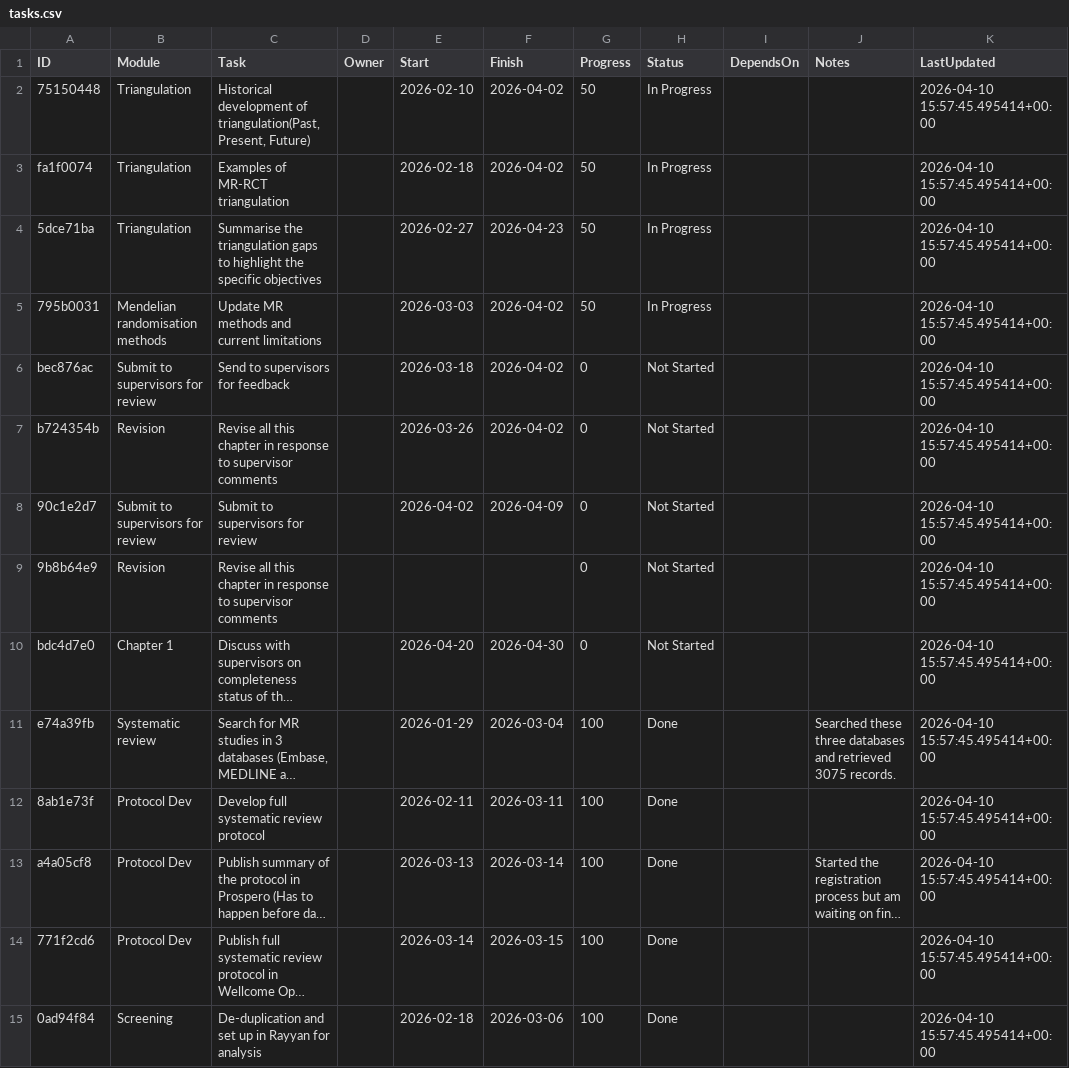
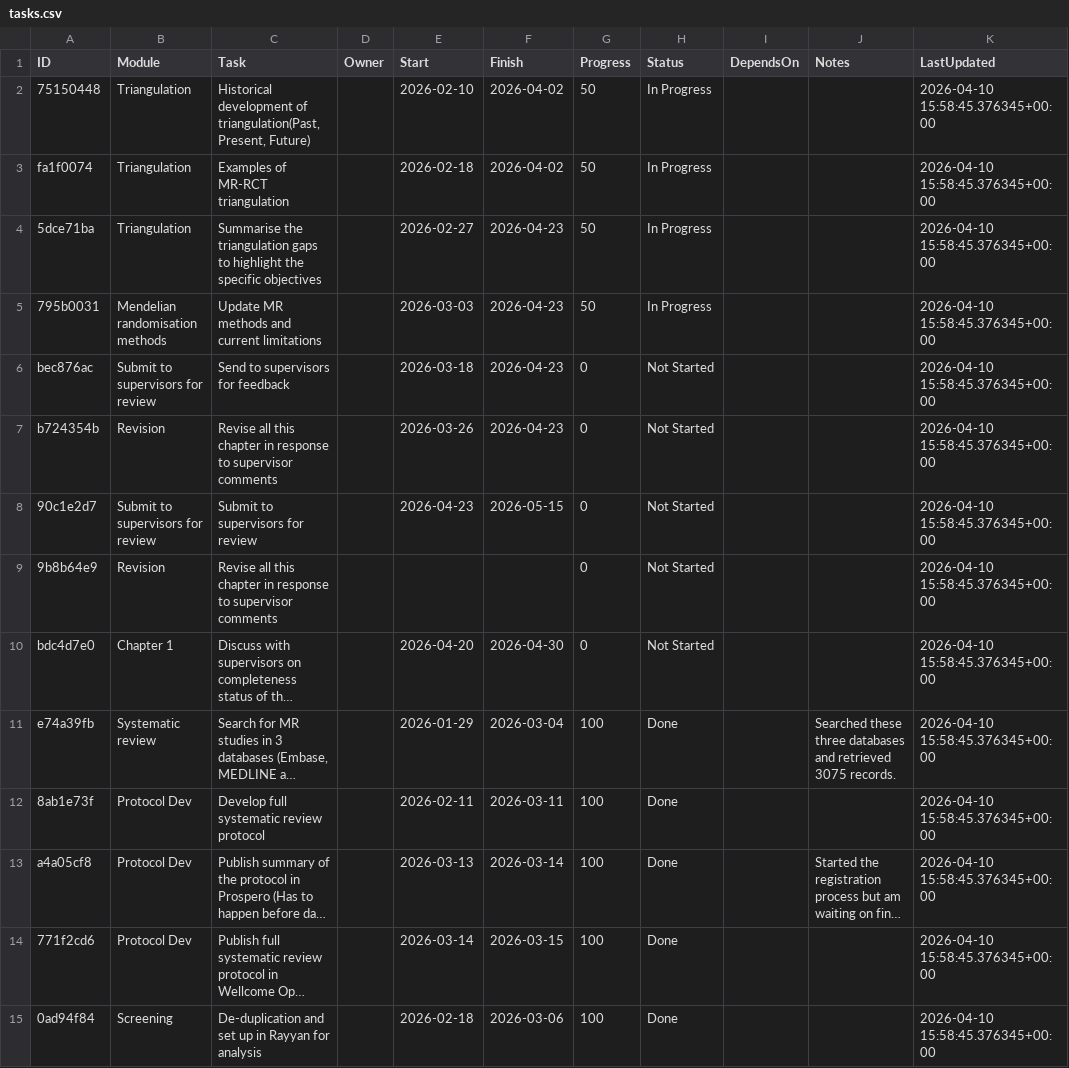
Before and after one commit to winfrednyoroka/project_tracker, a CSV file: data/tasks.csv, drawn as a sheet; only a part is shown; long unchanged cells end in …; the diff covers the shown part only; the diff names each change by its address in the sheet, - before the commit and + after, or states it on an @@ line.

```diff
--- a/data/tasks.csv
+++ b/data/tasks.csv
-K2:K15 (LastUpdated): 2026-04-10 15:57:45.495414+00:00
+K2:K15 (LastUpdated): 2026-04-10 15:58:45.376345+00:00
-F5:F7 (Finish): 2026-04-02
+F5:F7 (Finish): 2026-04-23
-E8 (Start): 2026-04-02
+E8 (Start): 2026-04-23
-F8 (Finish): 2026-04-09
+F8 (Finish): 2026-05-15
```
Also changed, not shown: 73 edited cells elsewhere in this file.
